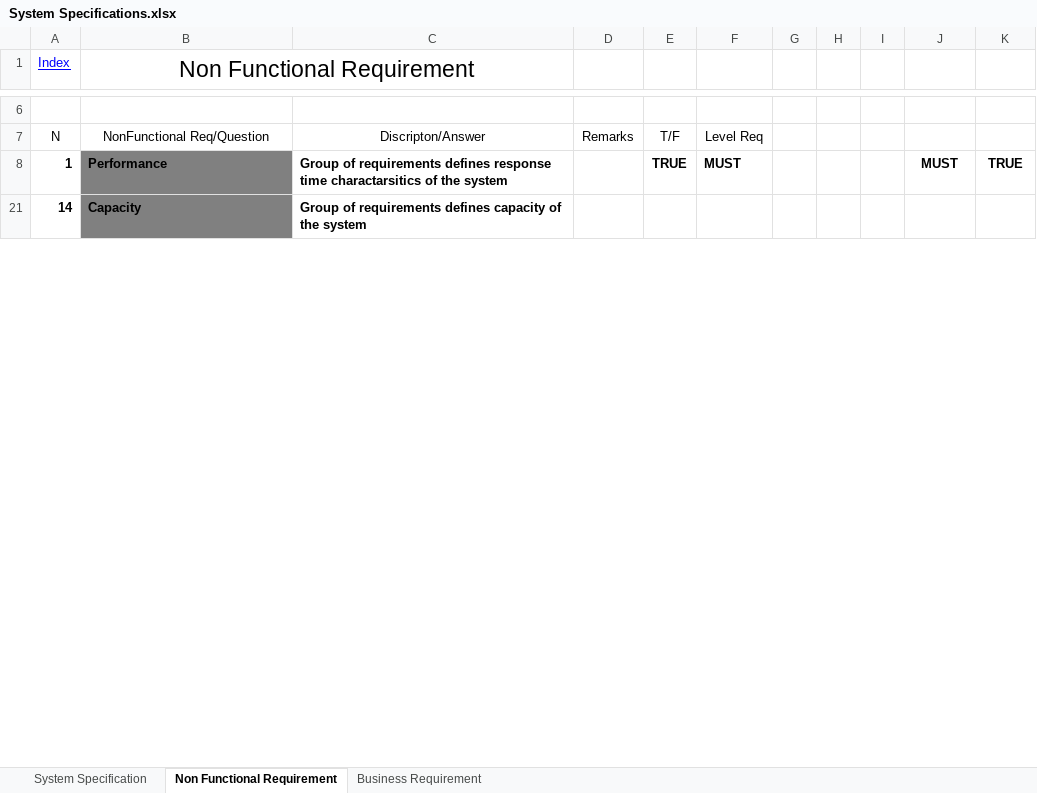
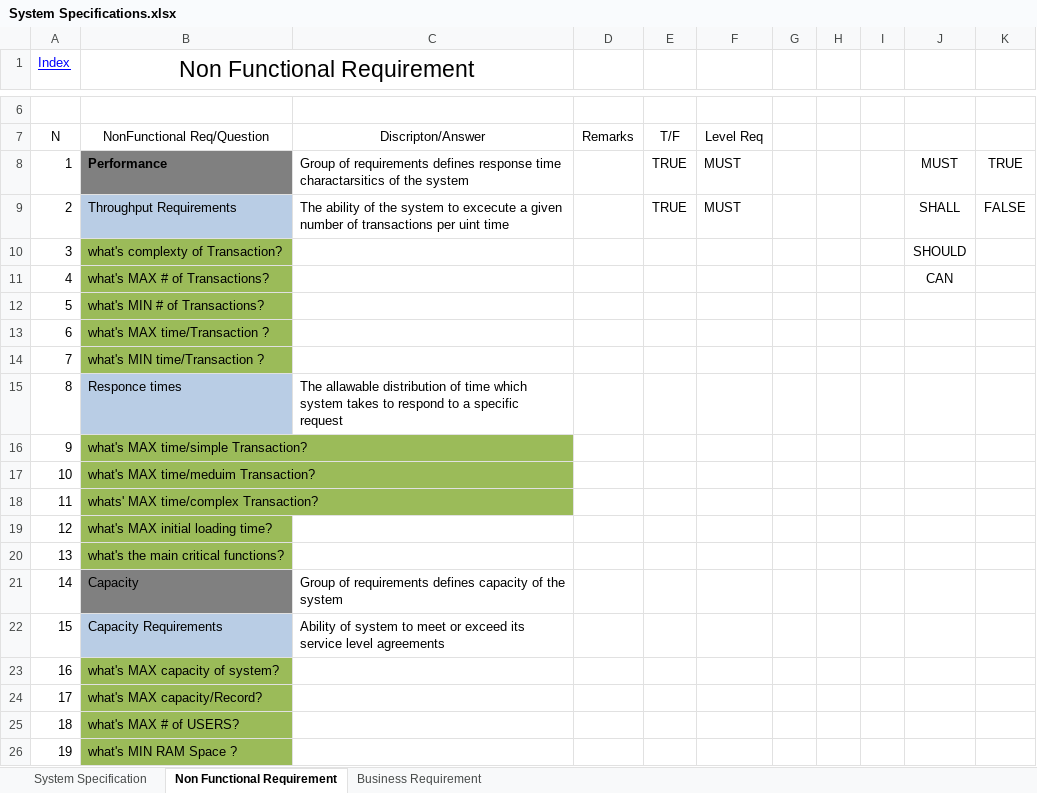
Before and after one commit to Joini/Task4, an Excel workbook: System Specifications.xlsx, sheet Non Functional Requirement, drawn as a sheet; only a part is shown, gaps mark what is left out; values as stored, in another font and other column widths than the file's, no borders; table styles not drawn; the diff covers the shown part only; the diff names each change by its address in the sheet, - before the commit and + after, or states it on an @@ line.

Commit message:
Questions

```diff
--- a/System Specifications.xlsx (sheet Non Functional Requirement)
+++ b/System Specifications.xlsx (sheet Non Functional Requirement)
-A8 bold: on
+A8 bold: off
-C8 bold: on
+C8 bold: off
-E8:F8 bold: on
+E8:F8 bold: off
-J8:K8 bold: on
+J8:K8 bold: off
@@ row 9 unhidden: 2 | Throughput Requirements | The ability of the system to excecute a given number of transactions per uint time |  | TRUE | MUST |  |  |  | SHALL | FALSE @@
@@ row 10 unhidden: 3 | what's complexty of Transaction? |  |  |  |  |  |  |  | SHOULD @@
@@ row 11 unhidden: 4 | what's MAX # of Transactions? |  |  |  |  |  |  |  | CAN @@
@@ row 12 unhidden: 5 | what's MIN # of Transactions? @@
@@ row 13 unhidden: 6 | what's MAX time/Transaction ? @@
@@ row 14 unhidden: 7 | what's MIN time/Transaction ? @@
@@ row 15 unhidden: 8 | Responce times | The allawable distribution of time which system takes to respond to a specific request @@
@@ row 16 unhidden: 9 | what's MAX time/simple Transaction? @@
@@ row 17 unhidden: 10 | what's MAX time/meduim Transaction? @@
@@ row 18 unhidden: 11 | whats' MAX time/complex Transaction? @@
@@ row 19 unhidden: 12 | what's MAX initial loading time? @@
@@ row 20 unhidden: 13 | what's the main critical functions? @@
-A21:C21 bold: on
+A21:C21 bold: off
@@ row 22 unhidden: 15 | Capacity Requirements | Ability of system to meet or exceed its service level agreements @@
@@ row 23 unhidden: 16 | what's MAX capacity of system? @@
@@ row 24 unhidden: 17 | what's MAX capacity/Record? @@
@@ row 25 unhidden: 18 | what's MAX # of USERS? @@
@@ row 26 unhidden: 19 | what's MIN RAM Space ? @@
```
Also changed, not shown: 46 added rows, 187 hidden or unhidden rows, 2 edited cells and cell formats elsewhere in this sheet, hidden cells.
